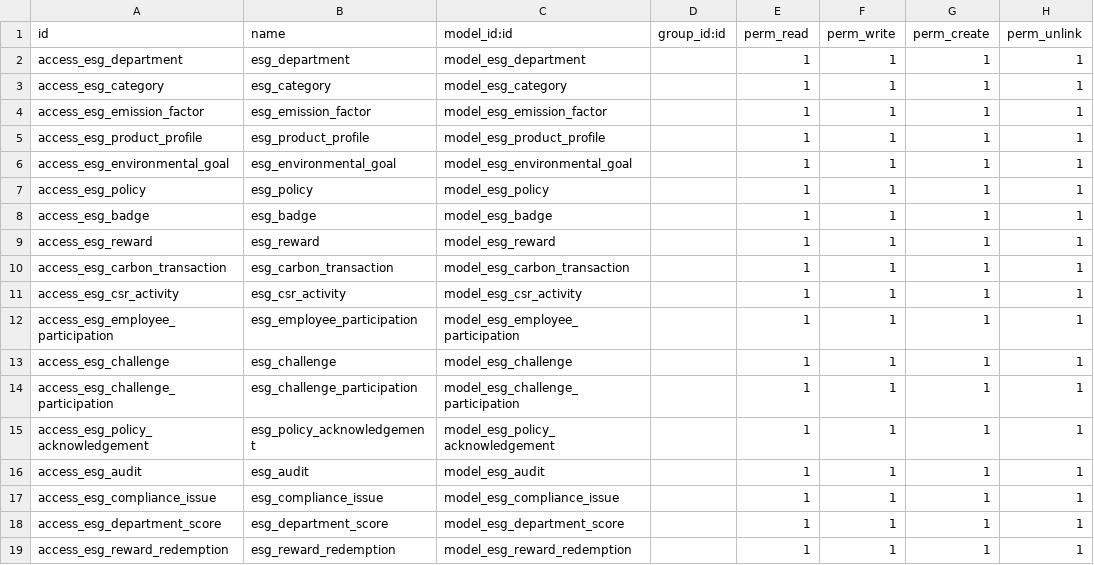
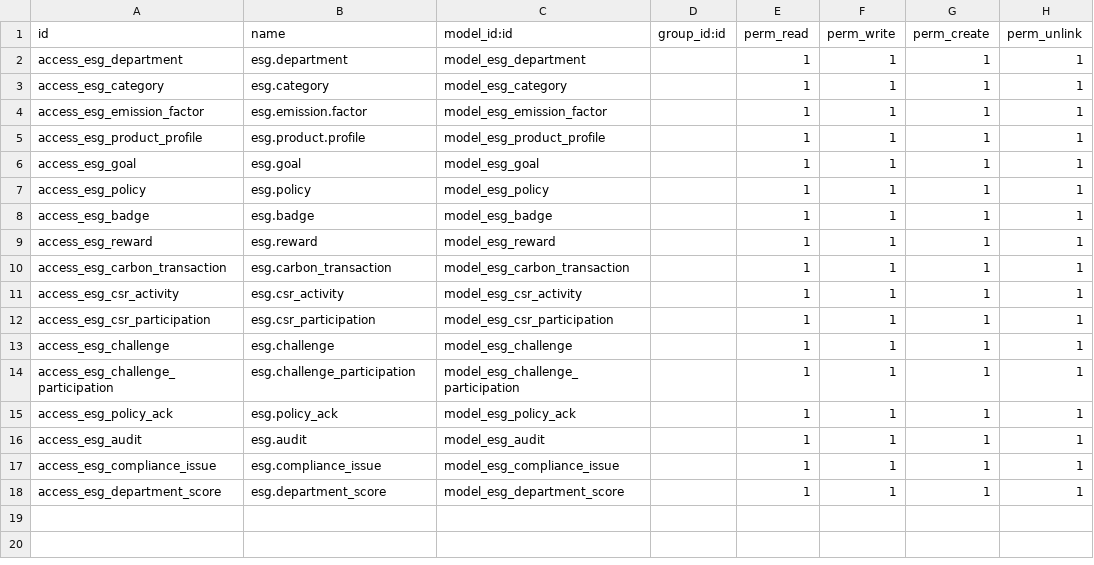
Before and after one commit to dandetejaswini/EcoSphere-ESG-Management-Platform_Oddo, a CSV file: security/ir.model.access.csv, drawn as a sheet.

Commit message:
Defines mandatory Access Control Lists (ACLs) to ensure authorized user access to all custom ESG data models.

```diff
--- a/security/ir.model.access.csv
+++ b/security/ir.model.access.csv
@@ -1,19 +1,18 @@
 id,name,model_id:id,group_id:id,perm_read,perm_write,perm_create,perm_unlink
-access_esg_department,esg_department,model_esg_department,,1,1,1,1
-access_esg_category,esg_category,model_esg_category,,1,1,1,1
-access_esg_emission_factor,esg_emission_factor,model_esg_emission_factor,,1,1,1,1
-access_esg_product_profile,esg_product_profile,model_esg_product_profile,,1,1,1,1
-access_esg_environmental_goal,esg_environmental_goal,model_esg_environmental_goal,,1,1,1,1
-access_esg_policy,esg_policy,model_esg_policy,,1,1,1,1
-access_esg_badge,esg_badge,model_esg_badge,,1,1,1,1
-access_esg_reward,esg_reward,model_esg_reward,,1,1,1,1
-access_esg_carbon_transaction,esg_carbon_transaction,model_esg_carbon_transaction,,1,1,1,1
-access_esg_csr_activity,esg_csr_activity,model_esg_csr_activity,,1,1,1,1
-access_esg_employee_participation,esg_employee_participation,model_esg_employee_participation,,1,1,1,1
-access_esg_challenge,esg_challenge,model_esg_challenge,,1,1,1,1
-access_esg_challenge_participation,esg_challenge_participation,model_esg_challenge_participation,,1,1,1,1
-access_esg_policy_acknowledgement,esg_policy_acknowledgement,model_esg_policy_acknowledgement,,1,1,1,1
-access_esg_audit,esg_audit,model_esg_audit,,1,1,1,1
-access_esg_compliance_issue,esg_compliance_issue,model_esg_compliance_issue,,1,1,1,1
-access_esg_department_score,esg_department_score,model_esg_department_score,,1,1,1,1
-access_esg_reward_redemption,esg_reward_redemption,model_esg_reward_redemption,,1,1,1,1
+access_esg_department,esg.department,model_esg_department,,1,1,1,1
+access_esg_category,esg.category,model_esg_category,,1,1,1,1
+access_esg_emission_factor,esg.emission.factor,model_esg_emission_factor,,1,1,1,1
+access_esg_product_profile,esg.product.profile,model_esg_product_profile,,1,1,1,1
+access_esg_goal,esg.goal,model_esg_goal,,1,1,1,1
+access_esg_policy,esg.policy,model_esg_policy,,1,1,1,1
+access_esg_badge,esg.badge,model_esg_badge,,1,1,1,1
+access_esg_reward,esg.reward,model_esg_reward,,1,1,1,1
+access_esg_carbon_transaction,esg.carbon_transaction,model_esg_carbon_transaction,,1,1,1,1
+access_esg_csr_activity,esg.csr_activity,model_esg_csr_activity,,1,1,1,1
+access_esg_csr_participation,esg.csr_participation,model_esg_csr_participation,,1,1,1,1
+access_esg_challenge,esg.challenge,model_esg_challenge,,1,1,1,1
+access_esg_challenge_participation,esg.challenge_participation,model_esg_challenge_participation,,1,1,1,1
+access_esg_policy_ack,esg.policy_ack,model_esg_policy_ack,,1,1,1,1
+access_esg_audit,esg.audit,model_esg_audit,,1,1,1,1
+access_esg_compliance_issue,esg.compliance_issue,model_esg_compliance_issue,,1,1,1,1
+access_esg_department_score,esg.department_score,model_esg_department_score,,1,1,1,1
```
